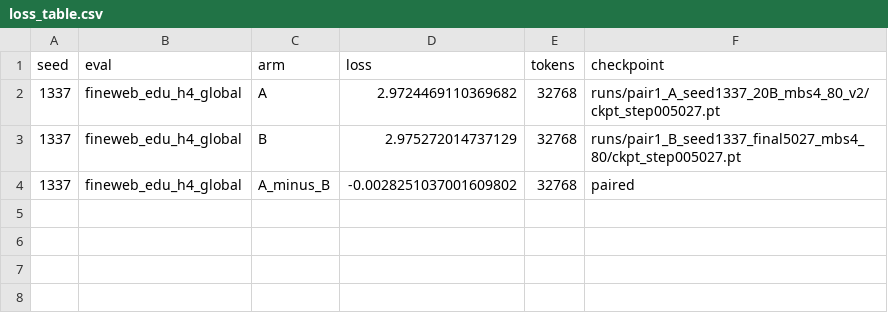
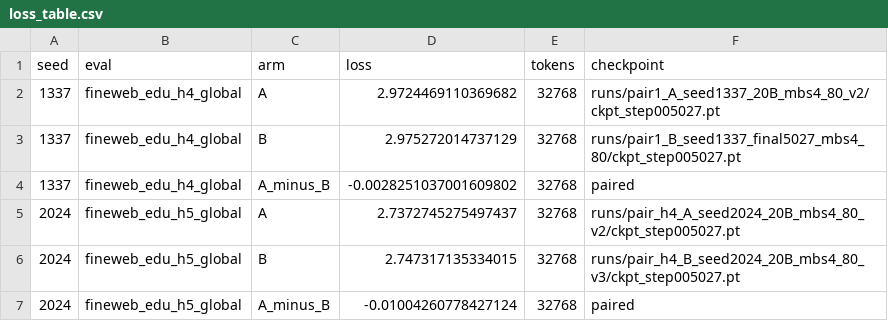
Before and after one commit to wsl2000/Engram, a CSV file: results/loss_table.csv, drawn as a sheet.

```diff
--- a/results/loss_table.csv
+++ b/results/loss_table.csv
@@ -4 +4,4 @@ seed,eval,arm,loss,tokens,checkpoint
 1337,fineweb_edu_h4_global,A_minus_B,-0.0028251037001609802,32768,paired
+2024,fineweb_edu_h5_global,A,2.7372745275497437,32768,runs/pair_h4_A_seed2024_20B_mbs4_80_v2/ckpt_step005027.pt
+2024,fineweb_edu_h5_global,B,2.747317135334015,32768,runs/pair_h4_B_seed2024_20B_mbs4_80_v3/ckpt_step005027.pt
+2024,fineweb_edu_h5_global,A_minus_B,-0.01004260778427124,32768,paired
```
Also changed, not shown: results/depth_probe.csv, results/gate_diagnostics.csv, 16 other files.
